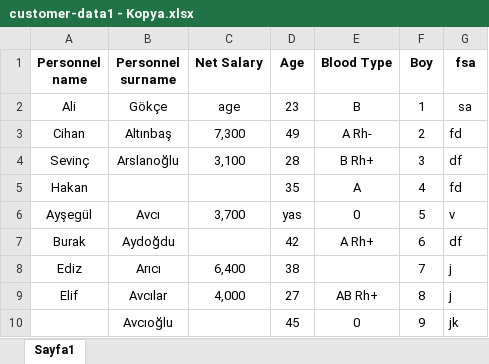
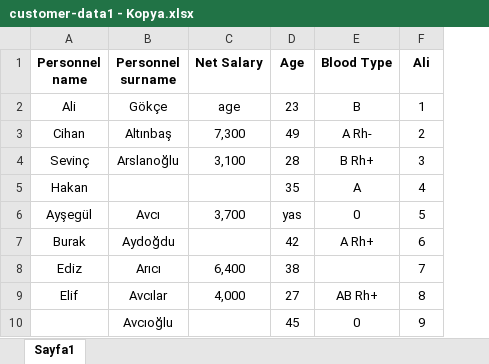
Before and after one commit to AliAksoyy/task, an Excel workbook: backend/src/uploads/customer-data1 - Kopya.xlsx, sheet Sayfa1, drawn as a sheet; values as stored, in another font and other column widths than the file's, no borders; the diff names each change by its address in the sheet, - before the commit and + after, or states it on an @@ line.

```diff
--- a/backend/src/uploads/customer-data1 - Kopya.xlsx (sheet Sayfa1)
+++ b/backend/src/uploads/customer-data1 - Kopya.xlsx (sheet Sayfa1)
-column G (fsa), rows 2-10: sa | fd | df | fd | v | df | j | j | jk
-F1: Boy
+F1: Ali
```
Also changed, not shown: 2 other files.
